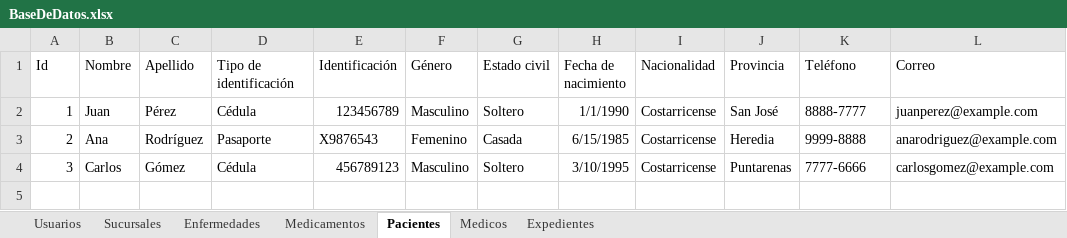
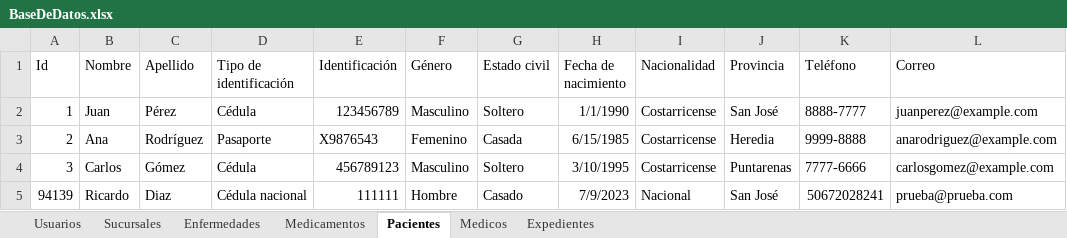
Before and after one commit to rdiazelx/Medical-App, an Excel workbook: Medical App/Uploads/BaseDeDatos.xlsx, sheet Pacientes, drawn as a sheet; values as stored, in another font and other column widths than the file's, no borders; the diff names each change by its address in the sheet, - before the commit and + after, or states it on an @@ line.

```diff
--- a/Medical App/Uploads/BaseDeDatos.xlsx (sheet Pacientes)
+++ b/Medical App/Uploads/BaseDeDatos.xlsx (sheet Pacientes)
+row 5: 94139 | Ricardo | Diaz | Cédula nacional | 111111 | Hombre | Casado | 7/9/2023 | Nacional | San José | 50672028241 | prueba@prueba.com
```
Also changed, not shown: sheet Expedientes, 8 other files.
